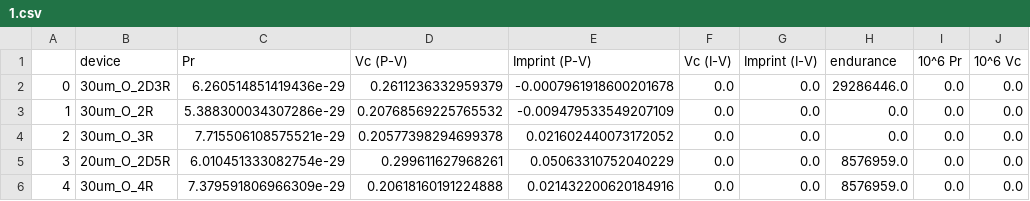
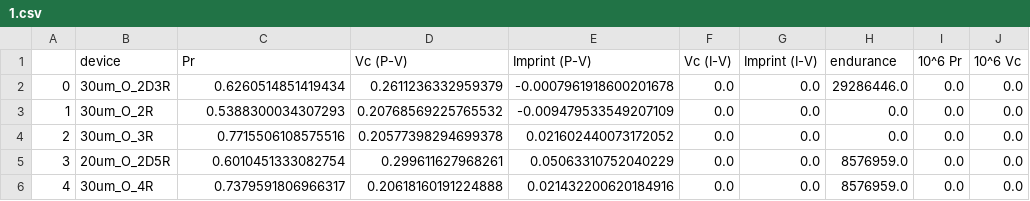
Before and after one commit to vtjong/Bayesian-Optimization-Ferroelectrics, a CSV file: data/processed/1.csv, drawn as a sheet; only a part is shown; the diff names each change by its address in the sheet, - before the commit and + after, or states it on an @@ line.

```diff
--- a/data/processed/1.csv
+++ b/data/processed/1.csv
-C2 (Pr): 6.260514851419436e-29
+C2 (Pr): 0.6260514851419434
-C3 (Pr): 5.388300034307286e-29
+C3 (Pr): 0.5388300034307293
-C4 (Pr): 7.715506108575521e-29
+C4 (Pr): 0.7715506108575516
-C5 (Pr): 6.010451333082754e-29
+C5 (Pr): 0.6010451333082754
-C6 (Pr): 7.379591806966309e-29
+C6 (Pr): 0.7379591806966317
```
Also changed, not shown: data/processed/15.csv, data/processed/2.csv, 21 other files.
